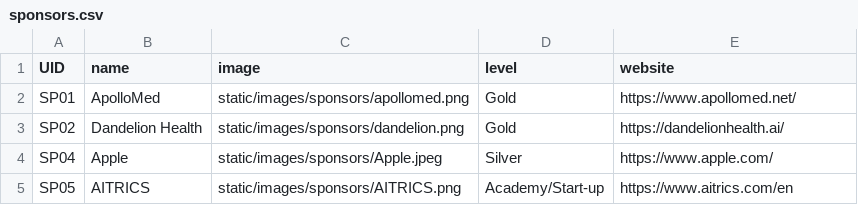
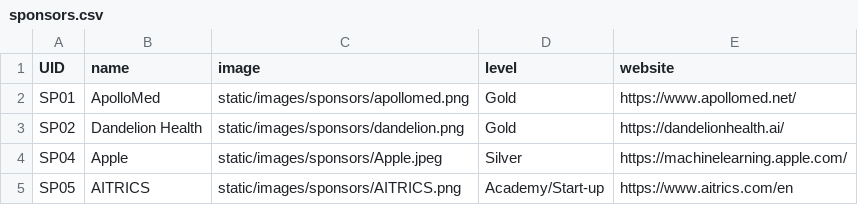
Before and after one commit to Mini-Conf/Mini-Conf, a CSV file: sitedata/sponsors.csv, drawn as a sheet.

Commit message:
updating apple sponsor link

```diff
--- a/sitedata/sponsors.csv
+++ b/sitedata/sponsors.csv
@@ -3,3 +3,3 @@ SP01,ApolloMed,static/images/sponsors/apollomed.png,Gold,https://www.apollomed.n
 SP02,Dandelion Health,static/images/sponsors/dandelion.png,Gold,https://dandelionhealth.ai/
-SP04,Apple,static/images/sponsors/Apple.jpeg,Silver,https://www.apple.com/
+SP04,Apple,static/images/sponsors/Apple.jpeg,Silver,https://machinelearning.apple.com/
 SP05,AITRICS,static/images/sponsors/AITRICS.png,Academy/Start-up,https://www.aitrics.com/en
```
